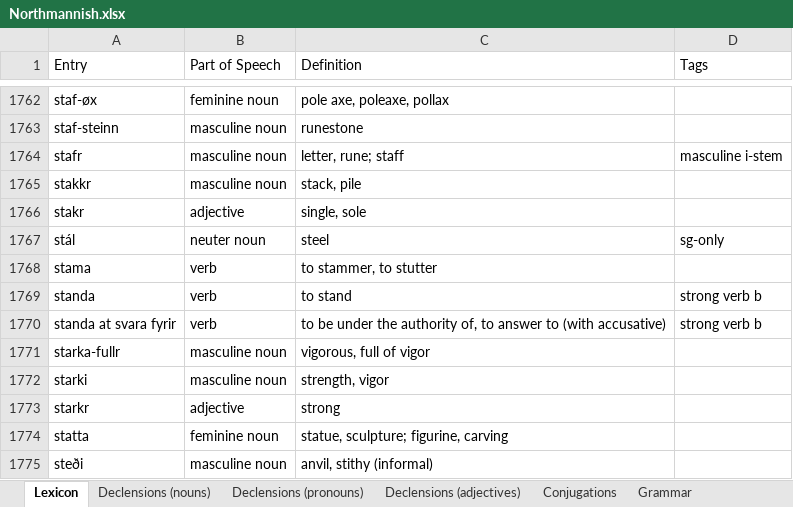
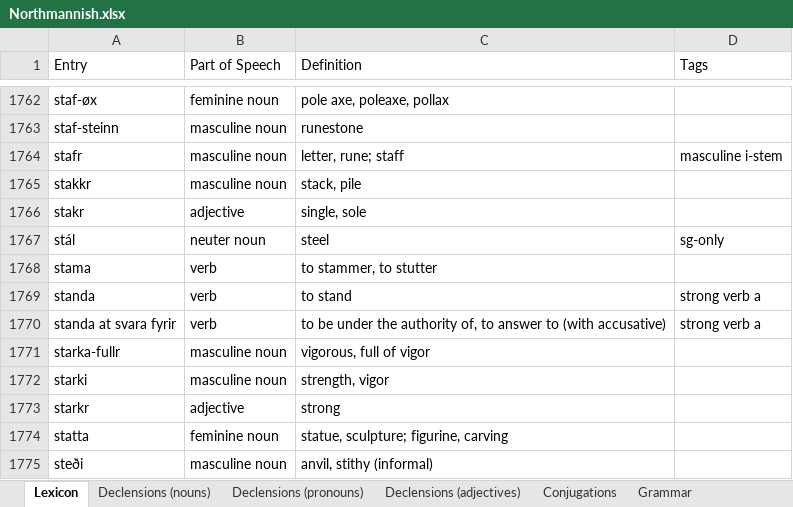
Before and after one commit to Oneo64/Aldraheimr2ndEdition, an Excel workbook: Literature/Languages/Northmannish.xlsx, sheet Lexicon, drawn as a sheet; only a part is shown, gaps mark what is left out; values as stored, in another font and other column widths than the file's, no borders; charts and pictures and table styles not drawn; the diff names each change by its address in the sheet, - before the commit and + after, or states it on an @@ line.

Commit message:
Update Northmannish.xlsx

```diff
--- a/Literature/Languages/Northmannish.xlsx (sheet Lexicon)
+++ b/Literature/Languages/Northmannish.xlsx (sheet Lexicon)
-D1769:D1770 (Tags): strong verb b
+D1769:D1770 (Tags): strong verb a
```
Also changed, not shown: sheet Grammar.
